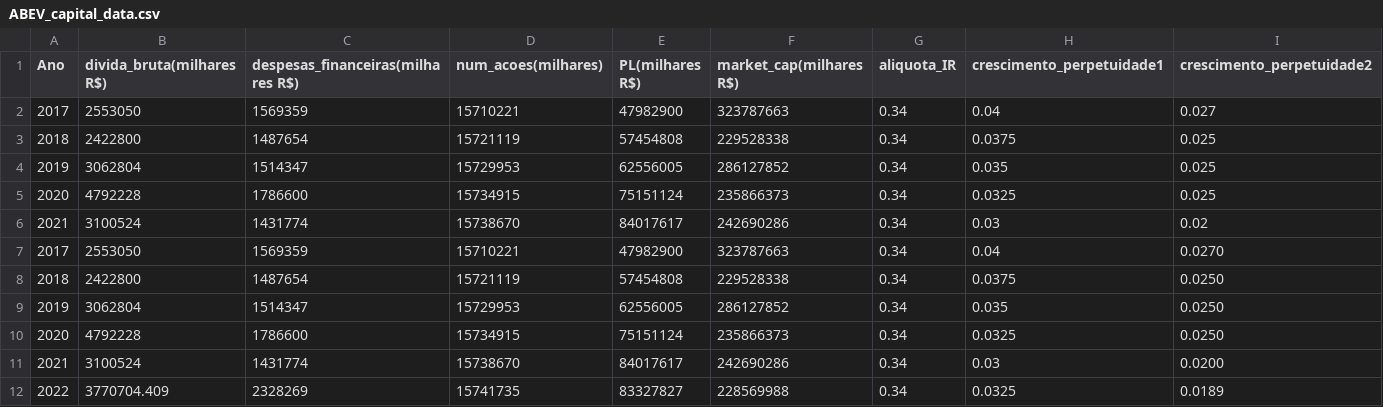
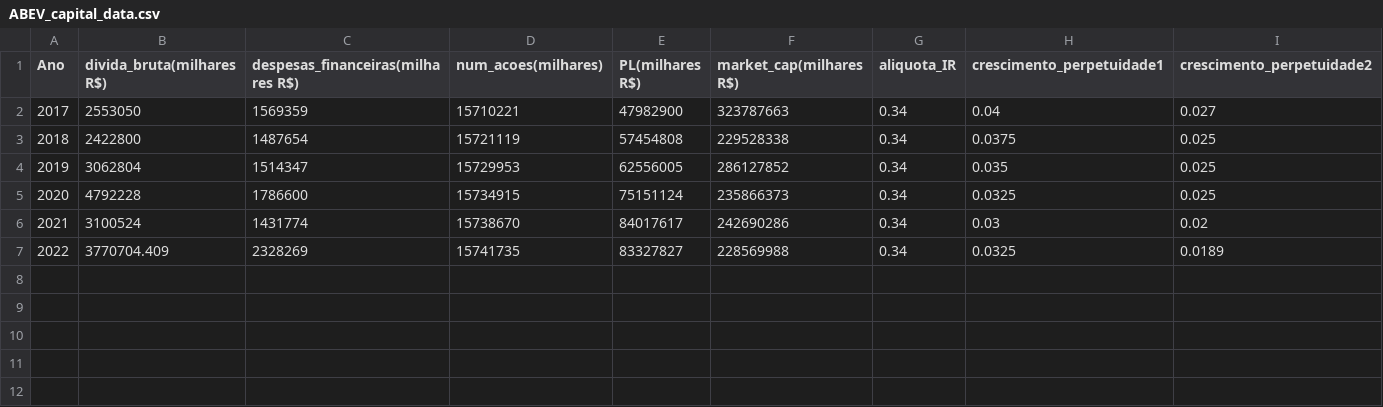
Before and after one commit to pedrogama/ValuationABEV3, a CSV file: ABEV_capital_data.csv, drawn as a sheet; the diff names each change by its address in the sheet, - before the commit and + after, or states it on an @@ line.

Commit message:
Update ABEV_capital_data.csv

```diff
--- a/ABEV_capital_data.csv
+++ b/ABEV_capital_data.csv
-row 7: 2017 | 2553050 | 1569359 | 15710221 | 47982900 | 323787663 | 0.34 | 0.04 | 0.0270
-row 8: 2018 | 2422800 | 1487654 | 15721119 | 57454808 | 229528338 | 0.34 | 0.0375 | 0.0250
-row 9: 2019 | 3062804 | 1514347 | 15729953 | 62556005 | 286127852 | 0.34 | 0.035 | 0.0250
-row 10: 2020 | 4792228 | 1786600 | 15734915 | 75151124 | 235866373 | 0.34 | 0.0325 | 0.0250
-row 11: 2021 | 3100524 | 1431774 | 15738670 | 84017617 | 242690286 | 0.34 | 0.03 | 0.0200
```
